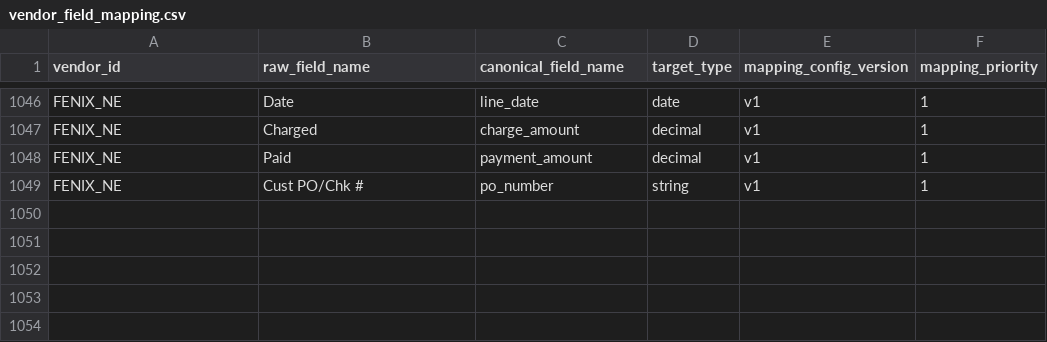
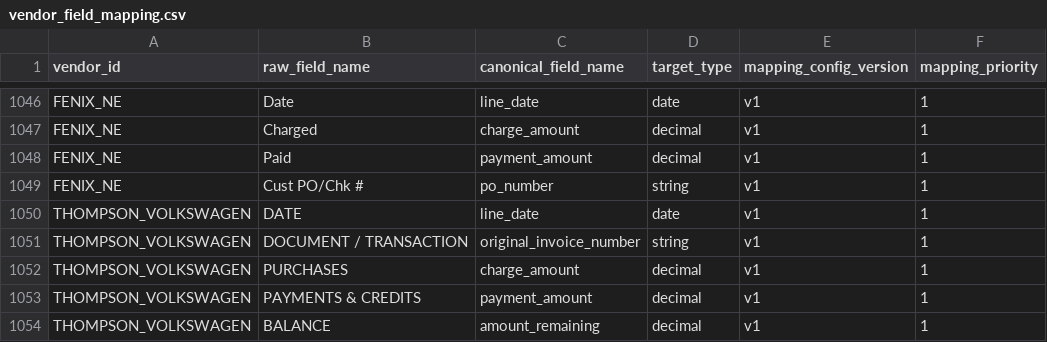
Before and after one commit to ayush-dg/vive-reconciliation-project, a CSV file: dbt/vive_recon/seeds/vendor_field_mapping.csv, drawn as a sheet; only a part is shown, gaps mark what is left out; the diff names each change by its address in the sheet, - before the commit and + after, or states it on an @@ line.

```diff
--- a/dbt/vive_recon/seeds/vendor_field_mapping.csv
+++ b/dbt/vive_recon/seeds/vendor_field_mapping.csv
+row 1050: THOMPSON_VOLKSWAGEN | DATE | line_date | date | v1 | 1
+row 1051: THOMPSON_VOLKSWAGEN | DOCUMENT / TRANSACTION | original_invoice_number | string | v1 | 1
+row 1052: THOMPSON_VOLKSWAGEN | PURCHASES | charge_amount | decimal | v1 | 1
+row 1053: THOMPSON_VOLKSWAGEN | PAYMENTS & CREDITS | payment_amount | decimal | v1 | 1
+row 1054: THOMPSON_VOLKSWAGEN | BALANCE | amount_remaining | decimal | v1 | 1
```
Also changed, not shown: 4 other files.
